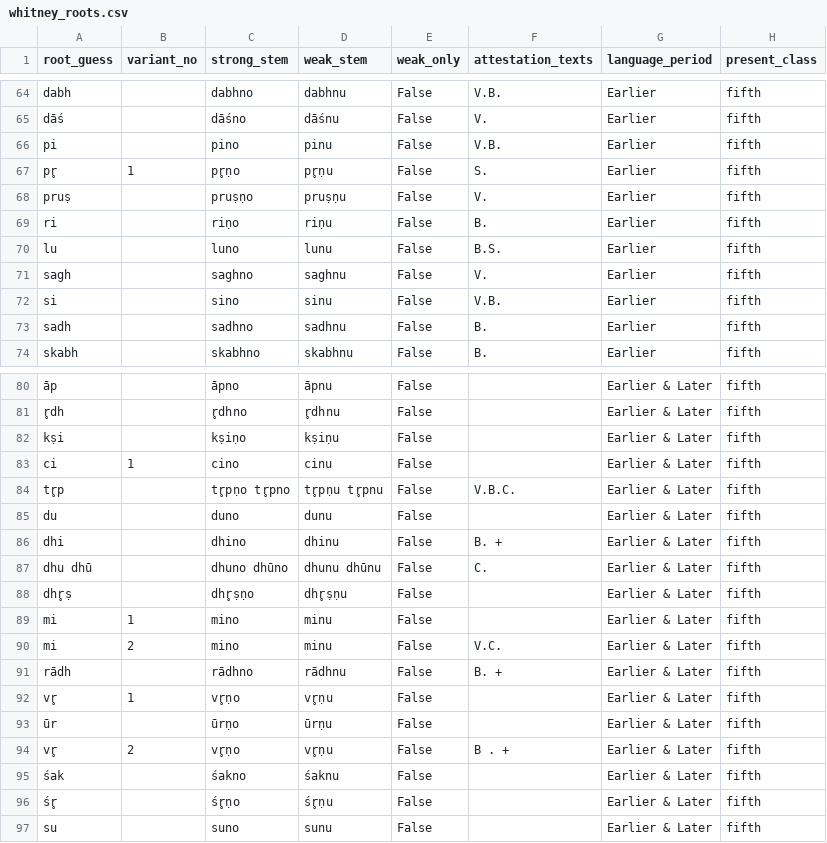
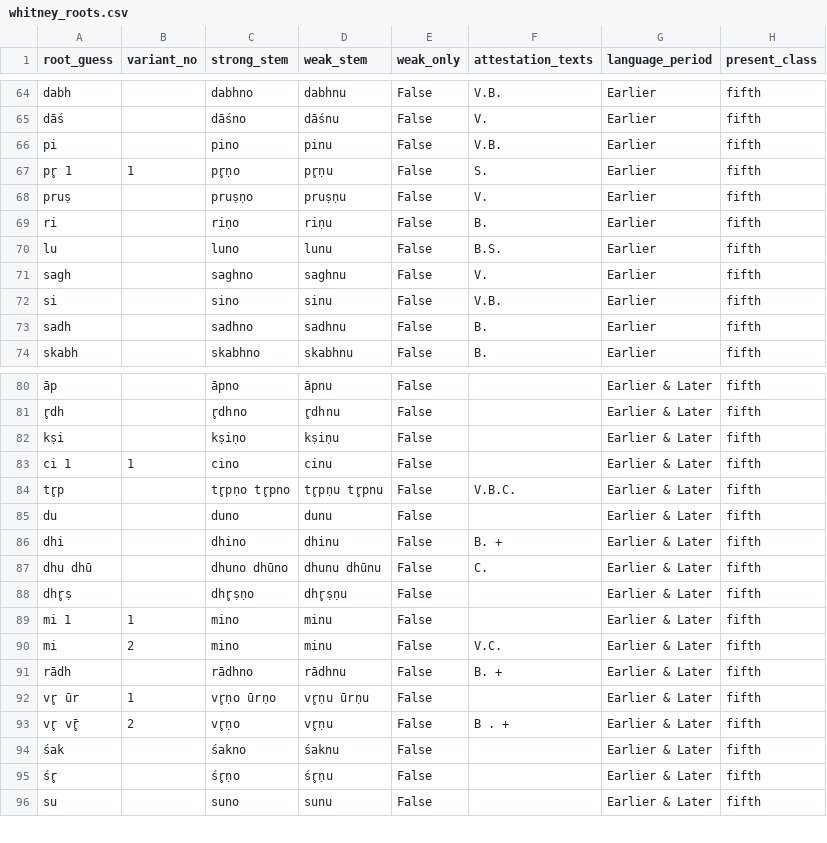
Before and after one commit to anupdhml/sanskrit_ninth_class_meter, a CSV file: data/whitney_roots.csv, drawn as a sheet; only a part is shown, gaps mark what is left out.

Commit message:
Generate data for fifth class attestations
Signed-off-by: Anup Dhamala <anupdhml+git@gmail.com>

```diff
--- a/data/whitney_roots.csv
+++ b/data/whitney_roots.csv
@@ -66,3 +66,3 @@ dāś,,dāśno,dāśnu,False,V.,Earlier,fifth
 pi,,pino,pinu,False,V.B.,Earlier,fifth
-pr̥,1,pr̥ṇo,pr̥ṇu,False,S.,Earlier,fifth
+pr̥ 1,1,pr̥ṇo,pr̥ṇu,False,S.,Earlier,fifth
 pruṣ,,pruṣṇo,pruṣṇu,False,V.,Earlier,fifth
@@ -82,3 +82,3 @@ r̥dh,,r̥dhno,r̥dhnu,False,,Earlier & Later,fifth
 kṣi,,kṣiṇo,kṣiṇu,False,,Earlier & Later,fifth
-ci,1,cino,cinu,False,,Earlier & Later,fifth
+ci 1,1,cino,cinu,False,,Earlier & Later,fifth
 tr̥p,,tr̥pṇo tr̥pno,tr̥pṇu tr̥pnu,False,V.B.C.,Earlier & Later,fifth
@@ -88,8 +88,7 @@ dhu dhū,,dhuno dhūno,dhunu dhūnu,False,C.,Earlier & Later,fifth
 dhr̥ṣ,,dhr̥ṣṇo,dhr̥ṣṇu,False,,Earlier & Later,fifth
-mi,1,mino,minu,False,,Earlier & Later,fifth
+mi 1,1,mino,minu,False,,Earlier & Later,fifth
 mi,2,mino,minu,False,V.C.,Earlier & Later,fifth
 rādh,,rādhno,rādhnu,False,B. +,Earlier & Later,fifth
-vr̥,1,vr̥ṇo,vr̥ṇu,False,,Earlier & Later,fifth
-ūr,,ūrṇo,ūrṇu,False,,Earlier & Later,fifth
-vr̥,2,vr̥ṇo,vr̥ṇu,False,B . +,Earlier & Later,fifth
+vr̥ ūr,1,vr̥ṇo ūrṇo,vr̥ṇu ūrṇu,False,,Earlier & Later,fifth
+vr̥ vr̥̄,2,vr̥ṇo,vr̥ṇu,False,B . +,Earlier & Later,fifth
 śak,,śakno,śaknu,False,,Earlier & Later,fifth
```
Also changed, not shown: 6 other files.
